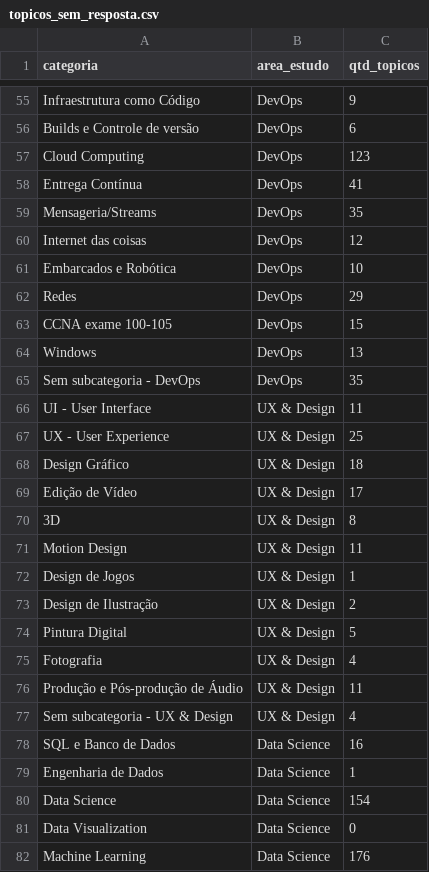
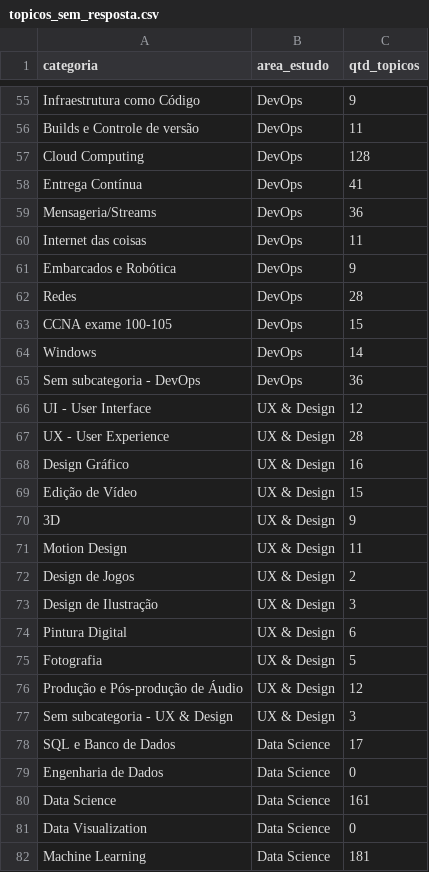
Before and after one commit to Joaovmir/scraping_forum, a CSV file: dados/topicos_sem_resposta.csv, drawn as a sheet; only a part is shown, gaps mark what is left out; the diff covers the shown part only; the diff names each change by its address in the sheet, - before the commit and + after, or states it on an @@ line.

```diff
--- a/dados/topicos_sem_resposta.csv
+++ b/dados/topicos_sem_resposta.csv
-C56 (qtd_topicos): 6
+C56 (qtd_topicos): 11
-C57 (qtd_topicos): 123
+C57 (qtd_topicos): 128
-C59 (qtd_topicos): 35
+C59 (qtd_topicos): 36
-C60 (qtd_topicos): 12
+C60 (qtd_topicos): 11
-C61 (qtd_topicos): 10
+C61 (qtd_topicos): 9
-C62 (qtd_topicos): 29
+C62 (qtd_topicos): 28
-C64 (qtd_topicos): 13
+C64 (qtd_topicos): 14
-C65 (qtd_topicos): 35
+C65 (qtd_topicos): 36
-C66 (qtd_topicos): 11
+C66 (qtd_topicos): 12
-C67 (qtd_topicos): 25
+C67 (qtd_topicos): 28
-C68 (qtd_topicos): 18
+C68 (qtd_topicos): 16
-C69 (qtd_topicos): 17
+C69 (qtd_topicos): 15
-C70 (qtd_topicos): 8
+C70 (qtd_topicos): 9
-C72 (qtd_topicos): 1
+C72 (qtd_topicos): 2
-C73 (qtd_topicos): 2
+C73 (qtd_topicos): 3
-C74 (qtd_topicos): 5
+C74 (qtd_topicos): 6
-C75 (qtd_topicos): 4
+C75 (qtd_topicos): 5
-C76 (qtd_topicos): 11
+C76 (qtd_topicos): 12
-C77 (qtd_topicos): 4
+C77 (qtd_topicos): 3
-C78 (qtd_topicos): 16
+C78 (qtd_topicos): 17
-C79 (qtd_topicos): 1
+C79 (qtd_topicos): 0
-C80 (qtd_topicos): 154
+C80 (qtd_topicos): 161
-C82 (qtd_topicos): 176
+C82 (qtd_topicos): 181
```
Also changed, not shown: 9 added rows, 10 removed rows, 1 moved row and 67 edited cells elsewhere in this file, 1 other file.
